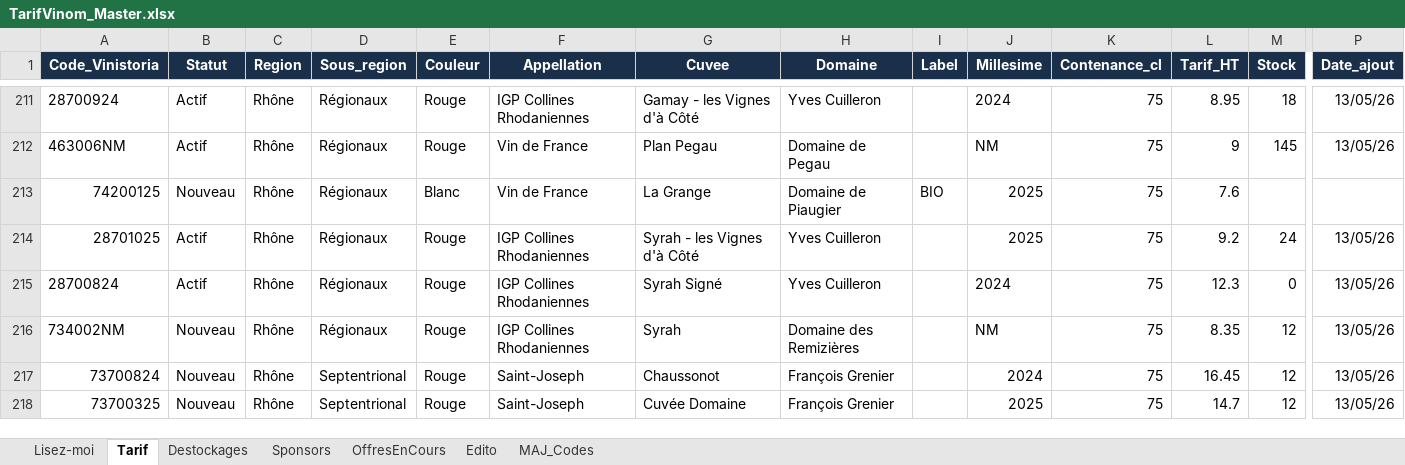
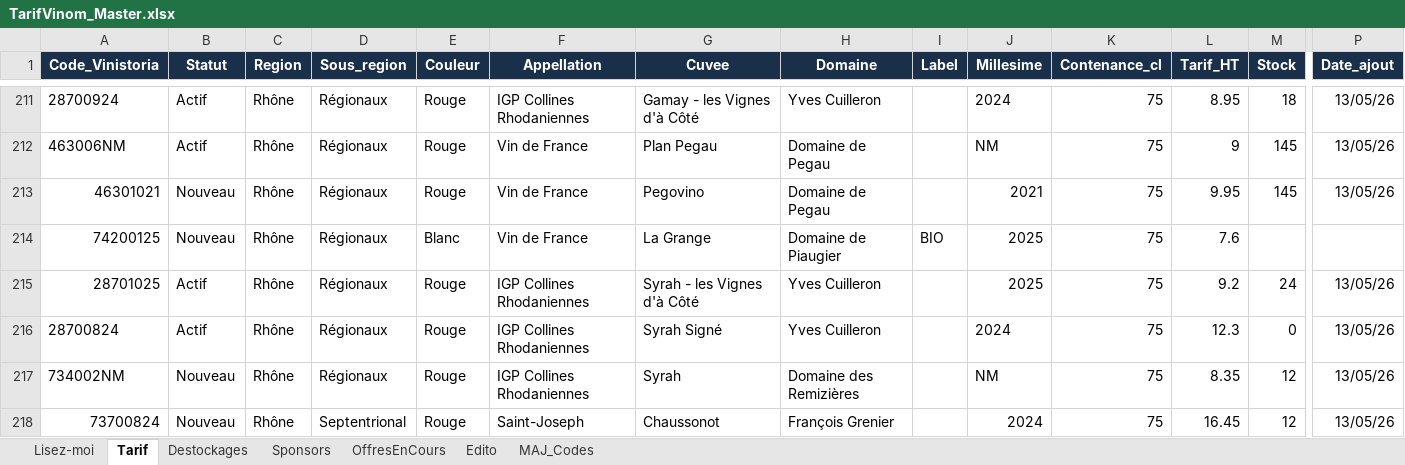
Before and after one commit to NoBullshitDrinks/vinom-tarif, an Excel workbook: data/TarifVinom_Master.xlsx, sheet Tarif, drawn as a sheet; only a part is shown, gaps mark what is left out; the shorter side is filled out with more unchanged rows; values as stored, in another font and other column widths than the file's, no borders; rows hold the shown columns only; the diff names each change by its address in the sheet, - before the commit and + after, or states it on an @@ line.

Commit message:
MAJ tarif via Power Automate

```diff
--- a/data/TarifVinom_Master.xlsx (sheet Tarif)
+++ b/data/TarifVinom_Master.xlsx (sheet Tarif)
+row 213: 46301021 | Nouveau | Rhône | Régionaux | Rouge | Vin de France | Pegovino | Domaine de Pegau |  | 2021 | 75 | 9.95 | 145 | 13/05/26
```
